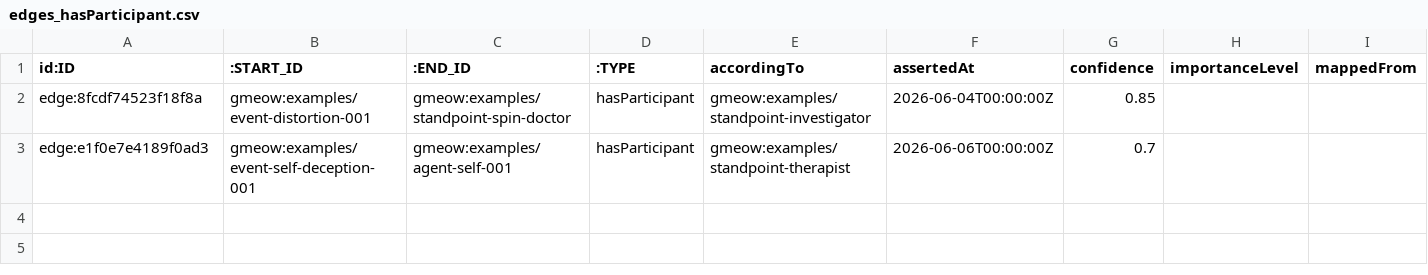
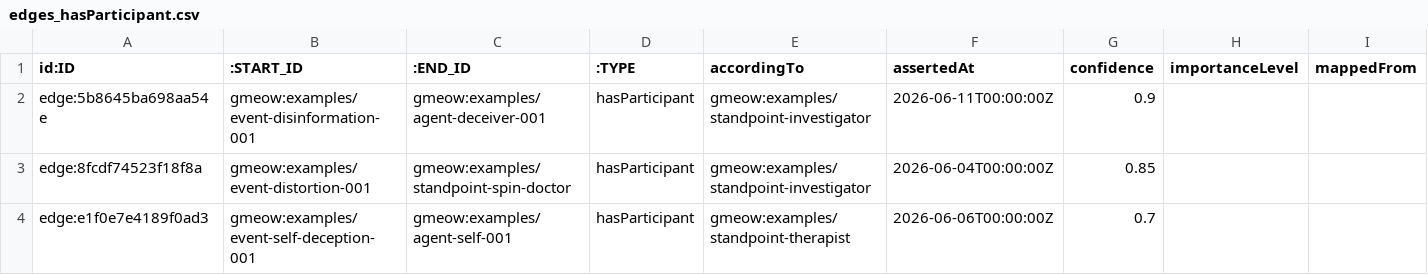
Before and after one commit to Blackcat-Informatics/gmeow-ontology, a CSV file: dist/lpg/neo4j/edges_hasParticipant.csv, drawn as a sheet; only a part is shown; rows hold the shown columns only; the diff names each change by its address in the sheet, - before the commit and + after, or states it on an @@ line.

```diff
--- a/dist/lpg/neo4j/edges_hasParticipant.csv
+++ b/dist/lpg/neo4j/edges_hasParticipant.csv
+row 2: edge:5b8645ba698aa54e | gmeow:examples/event-disinformation-001 | gmeow:examples/agent-deceiver-001 | hasParticipant | gmeow:examples/standpoint-investigator | 2026-06-11T00:00:00Z | 0.9
```
Also changed, not shown: dist/lpg/neo4j/edges_claimVeridicality.csv, dist/lpg/neo4j/edges_eventType.csv, 31 other files.
